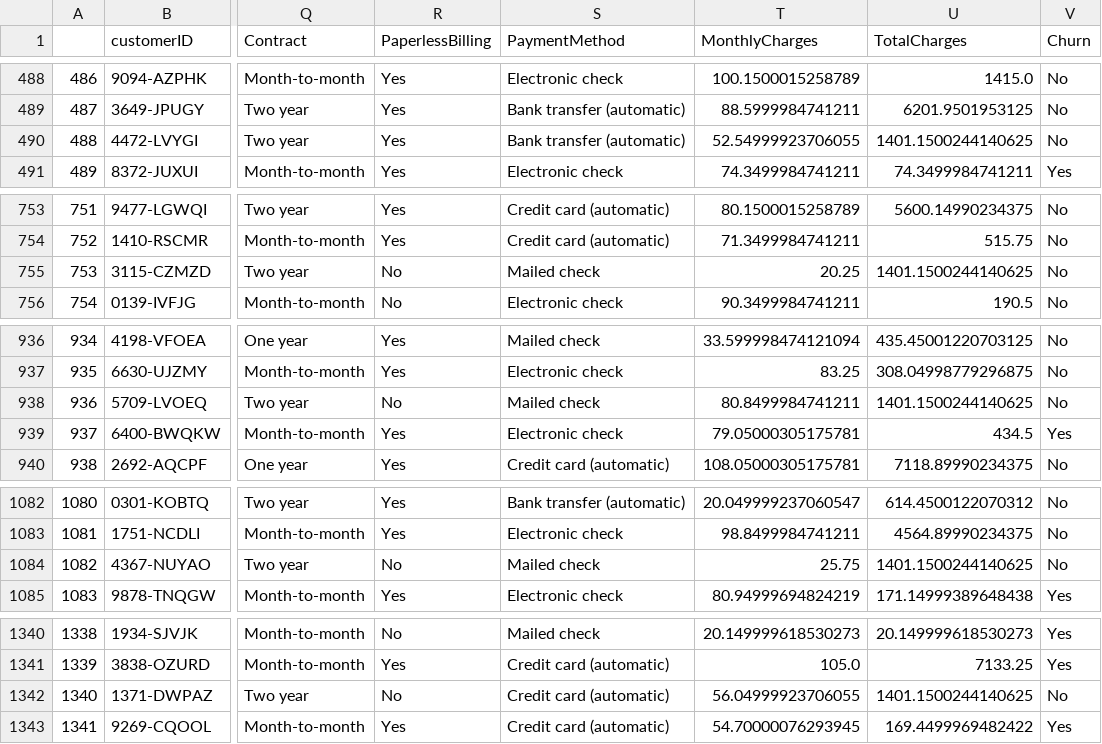
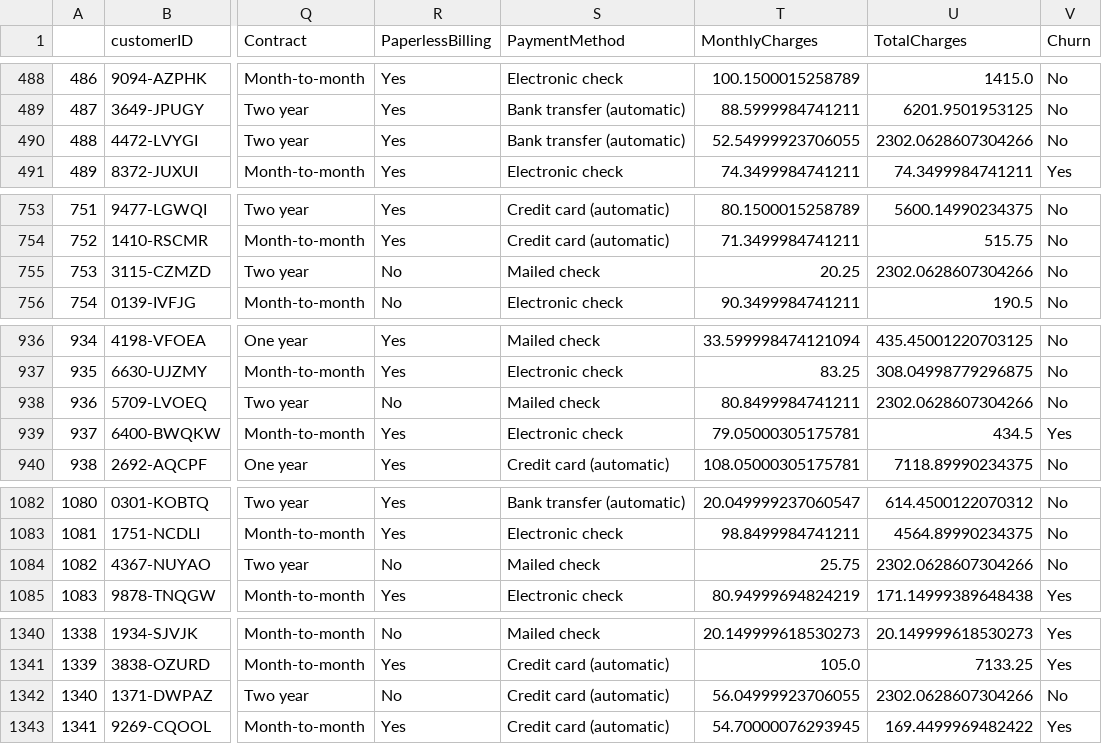
Before and after one commit to Israel-Anaba/Classification-Project-Customer-Attrition-Case, a CSV file: Attrition Train.csv, drawn as a sheet; only a part is shown, gaps mark what is left out; the diff covers the shown part only; the diff names each change by its address in the sheet, - before the commit and + after, or states it on an @@ line.

```diff
--- a/Attrition Train.csv
+++ b/Attrition Train.csv
-U490 (TotalCharges): 1401.1500244140625
+U490 (TotalCharges): 2302.0628607304266
-U755 (TotalCharges): 1401.1500244140625
+U755 (TotalCharges): 2302.0628607304266
-U938 (TotalCharges): 1401.1500244140625
+U938 (TotalCharges): 2302.0628607304266
-U1084 (TotalCharges): 1401.1500244140625
+U1084 (TotalCharges): 2302.0628607304266
-U1342 (TotalCharges): 1401.1500244140625
+U1342 (TotalCharges): 2302.0628607304266
```
Also changed, not shown: 3 edited cells elsewhere in this file, 2 other files.
